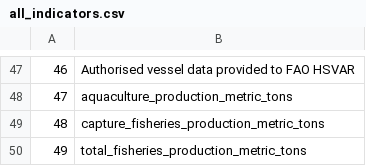
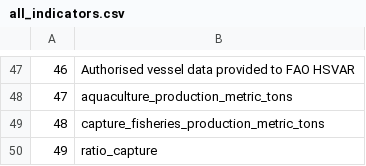
Before and after one commit to cswick221/IUU_Index_Analysis, a CSV file: data/all_indicators.csv, drawn as a sheet; only a part is shown, gaps mark what is left out.

```diff
--- a/data/all_indicators.csv
+++ b/data/all_indicators.csv
@@ -49,2 +49,2 @@
 "48","capture_fisheries_production_metric_tons"
-"49","total_fisheries_production_metric_tons"
+"49","ratio_capture"
```
Also changed, not shown: 3 other files.
